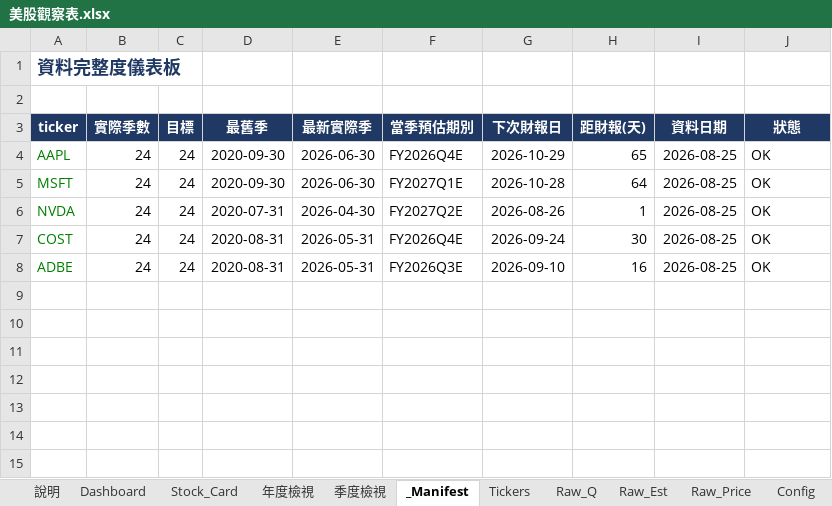
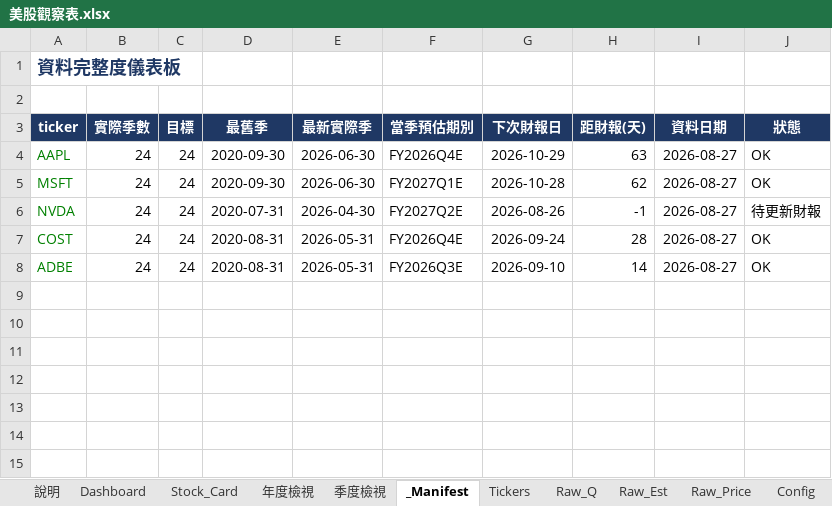
Before and after one commit to Kira11-ja/stocktracker, an Excel workbook: 美股觀察表.xlsx, sheet _Manifest, drawn as a sheet; only a part is shown; values as stored, in another font and other column widths than the file's, no borders; conditional formats not drawn; the diff names each change by its address in the sheet, - before the commit and + after, or states it on an @@ line.

```diff
--- a/美股觀察表.xlsx (sheet _Manifest)
+++ b/美股觀察表.xlsx (sheet _Manifest)
-H4 (距財報(天)): 65
+H4 (距財報(天)): 63
-I4:I8 (資料日期): 2026-08-25
+I4:I8 (資料日期): 2026-08-27
-H5 (距財報(天)): 64
+H5 (距財報(天)): 62
-H6 (距財報(天)): 1
+H6 (距財報(天)): -1
-J6 (狀態): OK
+J6 (狀態): 待更新財報
-H7 (距財報(天)): 30
+H7 (距財報(天)): 28
-H8 (距財報(天)): 16
+H8 (距財報(天)): 14
```
Also changed, not shown: sheet Dashboard, sheet Raw_Price, sheet Raw_Est, sheet Stock_Card, sheet 年度檢視, 3 other files.
